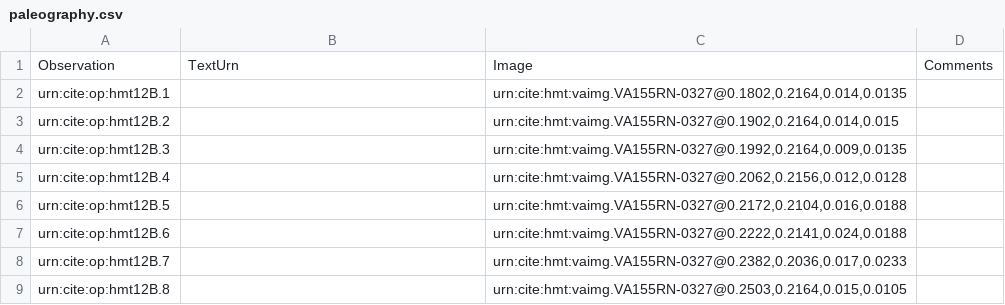
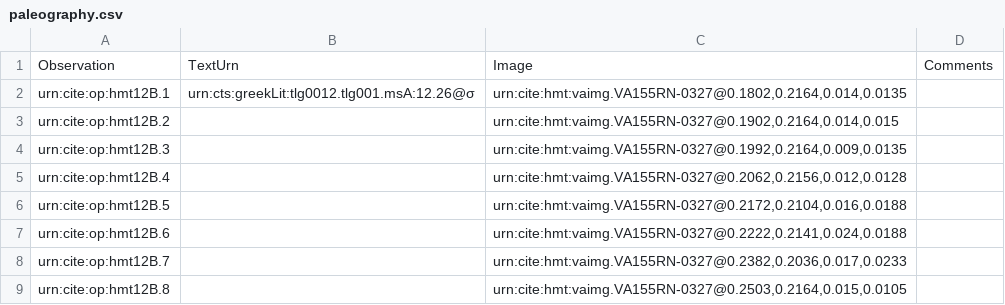
Before and after one commit to HMT-seminar-2014/hmt-12B, a CSV file: collections/paleography.csv, drawn as a sheet; only a part is shown.

Commit message:
Update paleography.csv

```diff
--- a/collections/paleography.csv
+++ b/collections/paleography.csv
@@ -1,3 +1,3 @@
 Observation,TextUrn,Image,Comments
-urn:cite:op:hmt12B.1,,"urn:cite:hmt:vaimg.VA155RN-0327@0.1802,0.2164,0.014,0.0135",
+urn:cite:op:hmt12B.1,"urn:cts:greekLit:tlg0012.tlg001.msA:12.26@σ","urn:cite:hmt:vaimg.VA155RN-0327@0.1802,0.2164,0.014,0.0135",
 urn:cite:op:hmt12B.2,,"urn:cite:hmt:vaimg.VA155RN-0327@0.1902,0.2164,0.014,0.015",
```
